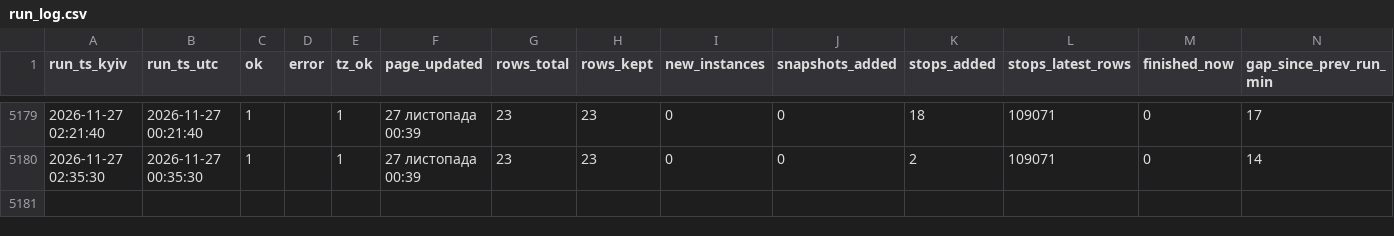
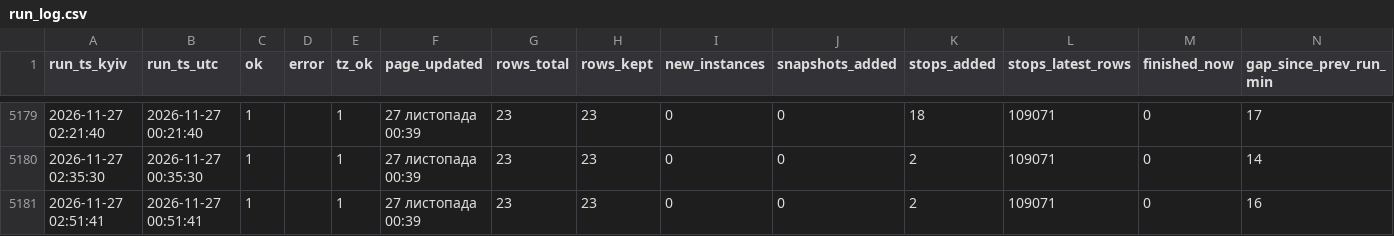
Before and after one commit to bratxja-cmd/UZ-delays, a CSV file: data/run_log.csv, drawn as a sheet; only a part is shown, gaps mark what is left out; the diff names each change by its address in the sheet, - before the commit and + after, or states it on an @@ line.

```diff
--- a/data/run_log.csv
+++ b/data/run_log.csv
+row 5181: 2026-11-27 02:51:41 | 2026-11-27 00:51:41 | 1 |  | 1 | 27 листопада 00:39 | 23 | 23 | 0 | 0 | 2 | 109071 | 0 | 16
```
Also changed, not shown: 4 other files.
